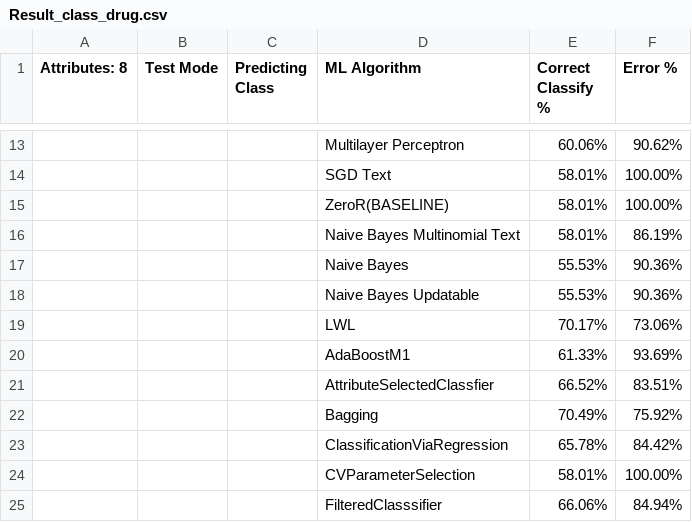
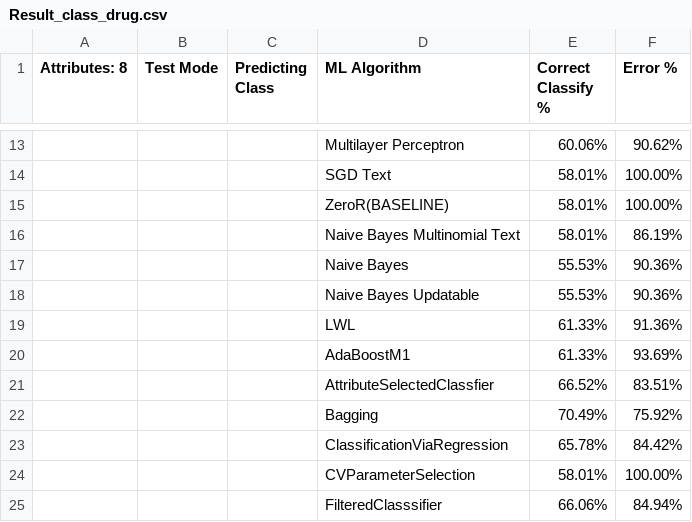
Before and after one commit to SRvSaha/Medical_Data_Analysis, a CSV file: Results/Result_class_drug.csv, drawn as a sheet; only a part is shown, gaps mark what is left out.

Commit message:
Update Result_class_drug.csv

```diff
--- a/Results/Result_class_drug.csv
+++ b/Results/Result_class_drug.csv
@@ -18,3 +18,3 @@ Attributes:   8,Test Mode,Predicting Class,ML Algorithm,Correct Classify %,Error
 ,,,Naive Bayes Updatable,55.53%,90.36%
-,,,LWL,70.17%,73.06%
+,,,LWL,61.33%,91.36%
 ,,,AdaBoostM1,61.33%,93.69%
```
